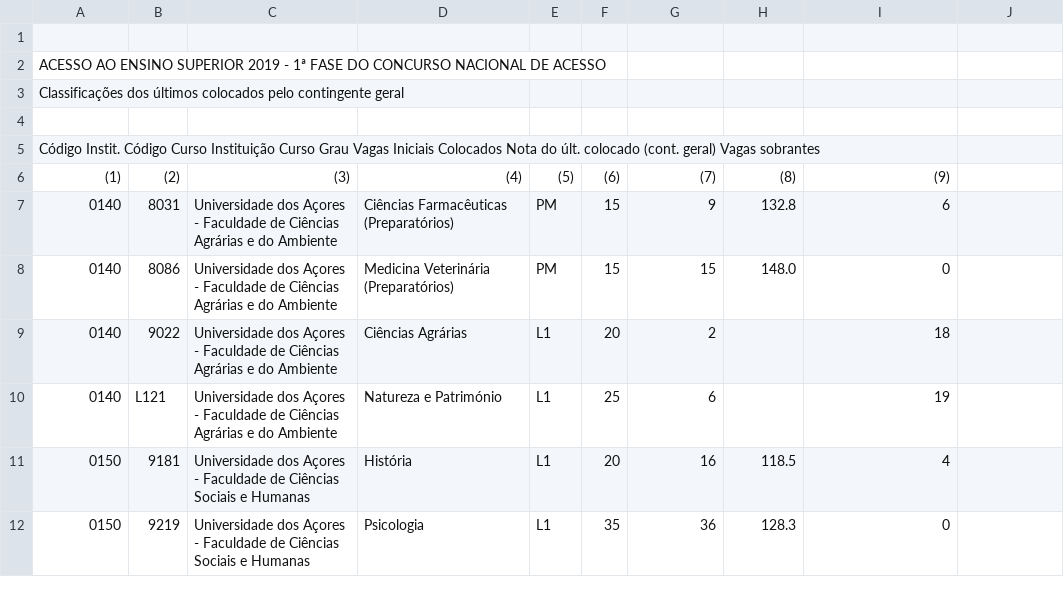
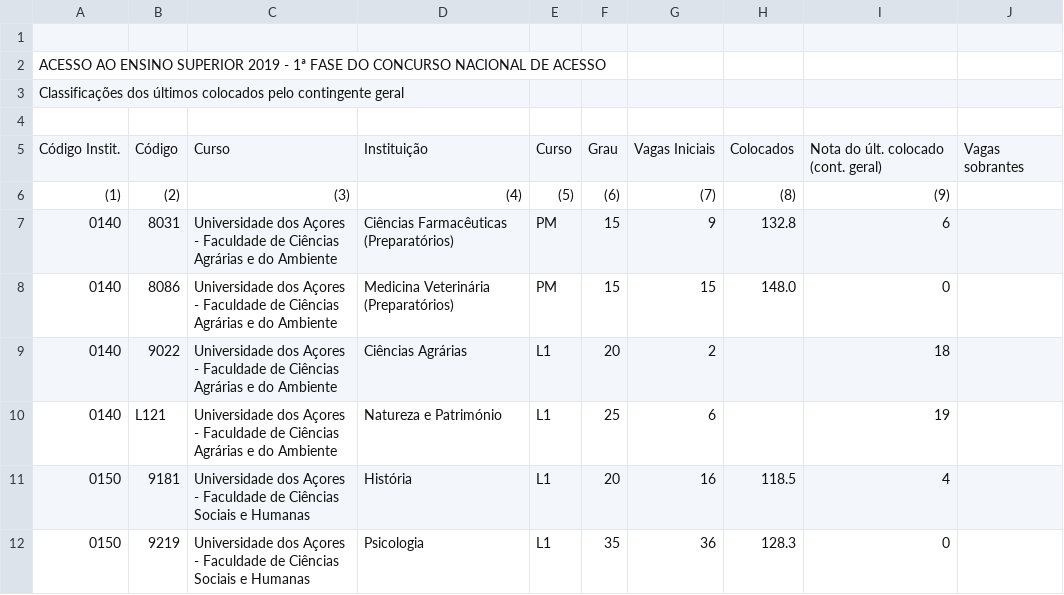
Before and after one commit to MariaInes99/PCD-M.INES, a CSV file: vagas19.csv, drawn as a sheet; only a part is shown; removed rows and columns are numbered as before the commit, all else as after; the diff names each change by its address in the sheet, - before the commit and + after, or states it on an @@ line.

Commit message:
Update vagas19.csv

```diff
--- a/vagas19.csv
+++ b/vagas19.csv
-row 5: Código Instit. Código Curso Instituição Curso Grau Vagas Iniciais Colocados Nota do últ. colocado (cont. geral) Vagas sobrantes
+row 5: Código Instit. | Código | Curso | Instituição | Curso | Grau | Vagas Iniciais | Colocados | Nota do últ. colocado (cont. geral) | Vagas sobrantes
```
